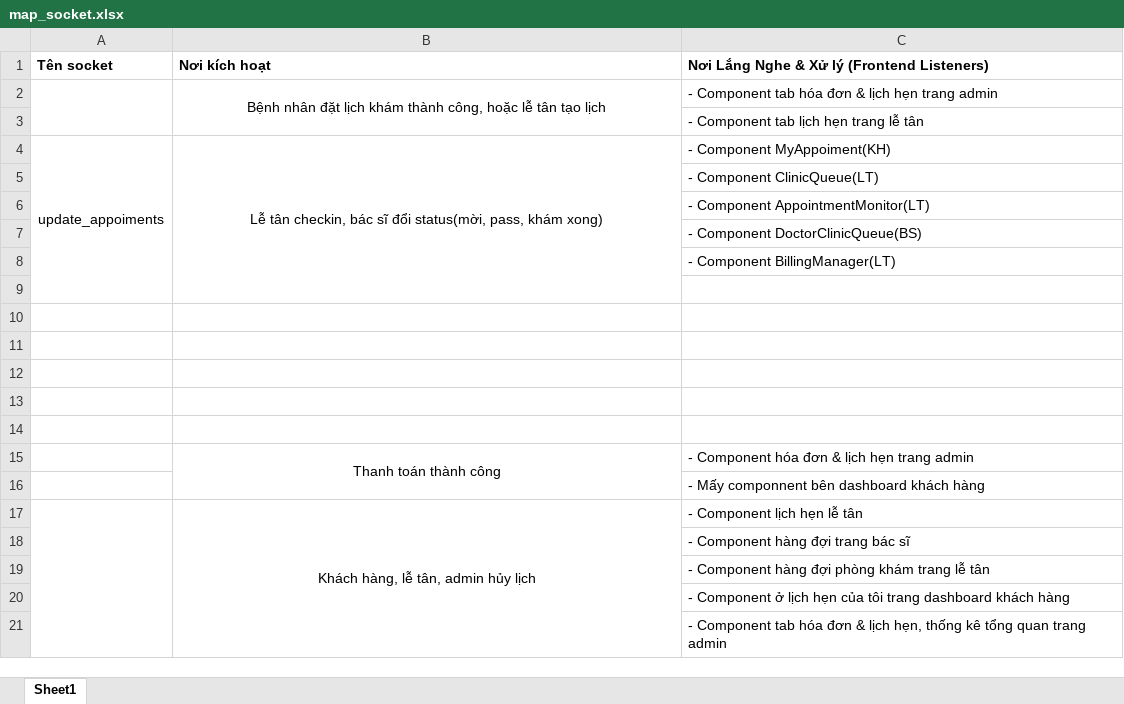
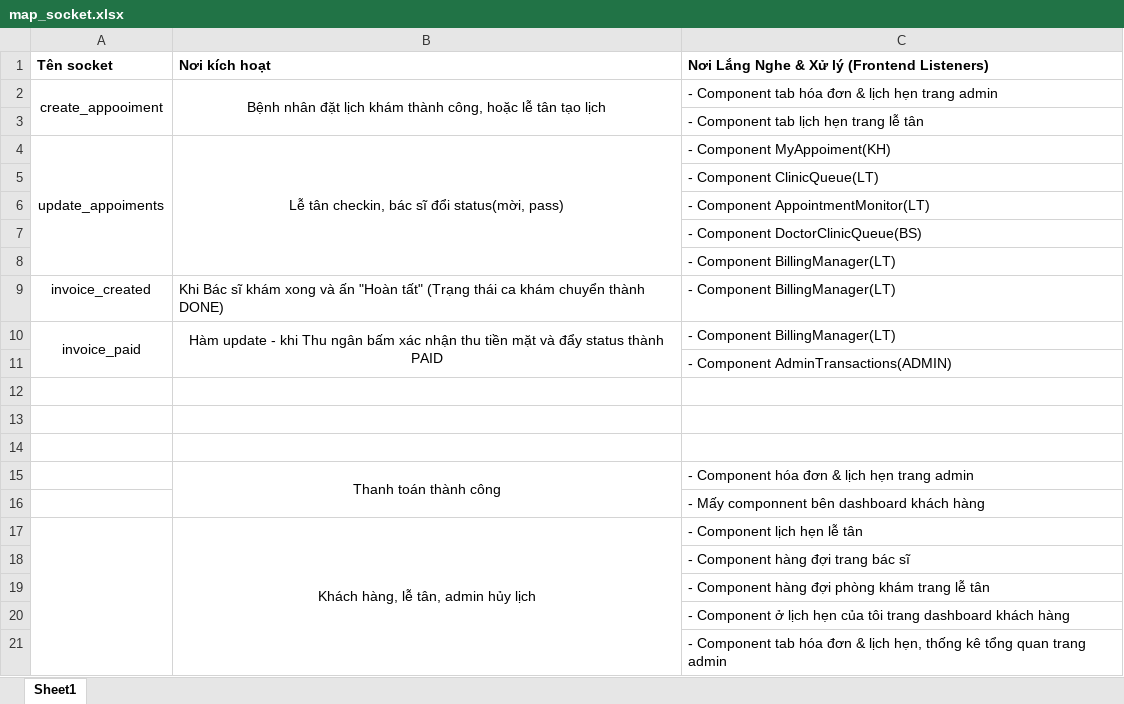
Before and after one commit to hoanglam889/Healtech---LVTN, an Excel workbook: map_socket.xlsx, sheet Sheet1, drawn as a sheet; values as stored, in another font and other column widths than the file's, no borders; charts and pictures not drawn; removed rows and columns are numbered as before the commit, all else as after; the diff names each change by its address in the sheet, - before the commit and + after, or states it on an @@ line.

```diff
--- a/map_socket.xlsx (sheet Sheet1)
+++ b/map_socket.xlsx (sheet Sheet1)
-A2: (empty)
+A2: create_appooiment
-A4:A9 merged
+A4:A8 merged
-B4: …đổi status(mời, pass, khám xong)
+B4: …đổi status(mời, pass)
-B4:B9 merged
+B4:B8 merged
-row 9: (empty)
+row 9: invoice_created | Khi Bác sĩ khám xong và ấn "Hoàn tất" (Trạng thái ca khám chuyển thành DONE) | - Component BillingManager(LT)
-row 10: (empty)
+row 10: invoice_paid | Hàm update - khi Thu ngân bấm xác nhận thu tiền mặt và đẩy status thành PAID | - Component BillingManager(LT)
+A10:A11 merged
+B10:B11 merged
-C11: (empty)
+C11: - Component AdminTransactions(ADMIN)
```
Also changed, not shown: charts or pictures, 3 other files.
